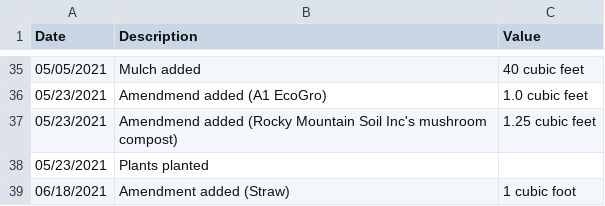
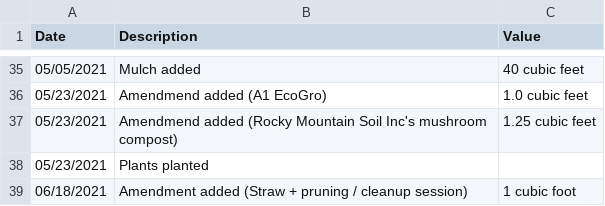
Before and after one commit to markoleszczak/markoleszczak.com, a CSV file: data/soil.csv, drawn as a sheet; only a part is shown, gaps mark what is left out.

Commit message:
Update soil.csv

```diff
--- a/data/soil.csv
+++ b/data/soil.csv
@@ -38,2 +38,2 @@ Date,Description,Value
 05/23/2021,Plants planted,
-06/18/2021,Amendment added (Straw),1 cubic foot
+06/18/2021,Amendment added (Straw + pruning / cleanup session),1 cubic foot
```
